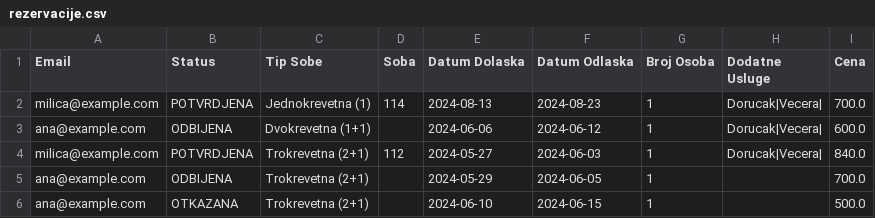
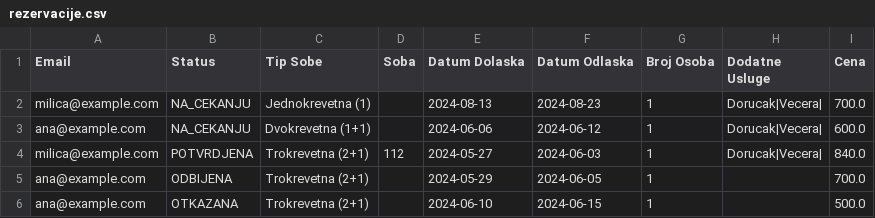
Before and after one commit to teofeel/hotel-management-system, a CSV file: projekat_kt3_sv_76_2023/projekat_kt3_sv76_2023/projekat_kt3_sv76_2023/data/rezervacije.csv, drawn as a sheet.

```diff
--- a/projekat_kt3_sv_76_2023/projekat_kt3_sv76_2023/projekat_kt3_sv76_2023/data/rezervacije.csv
+++ b/projekat_kt3_sv_76_2023/projekat_kt3_sv76_2023/projekat_kt3_sv76_2023/data/rezervacije.csv
@@ -1,4 +1,4 @@
 Email,Status,Tip Sobe,Soba,Datum Dolaska,Datum Odlaska,Broj Osoba,Dodatne Usluge,Cena
-milica@example.com,POTVRDJENA,Jednokrevetna (1),114,2024-08-13,2024-08-23,1,Dorucak|Vecera|,700.0
-ana@example.com,ODBIJENA,Dvokrevetna (1+1),,2024-06-06,2024-06-12,1,Dorucak|Vecera|,600.0
+milica@example.com,NA_CEKANJU,Jednokrevetna (1),,2024-08-13,2024-08-23,1,Dorucak|Vecera|,700.0
+ana@example.com,NA_CEKANJU,Dvokrevetna (1+1),,2024-06-06,2024-06-12,1,Dorucak|Vecera|,600.0
 milica@example.com,POTVRDJENA,Trokrevetna (2+1),112,2024-05-27,2024-06-03,1,Dorucak|Vecera|,840.0
```
Also changed, not shown: projekat_kt3_sv_76_2023/projekat_kt3_sv76_2023/projekat_kt3_sv76_2023/data/sobe.csv, 5 other files.
